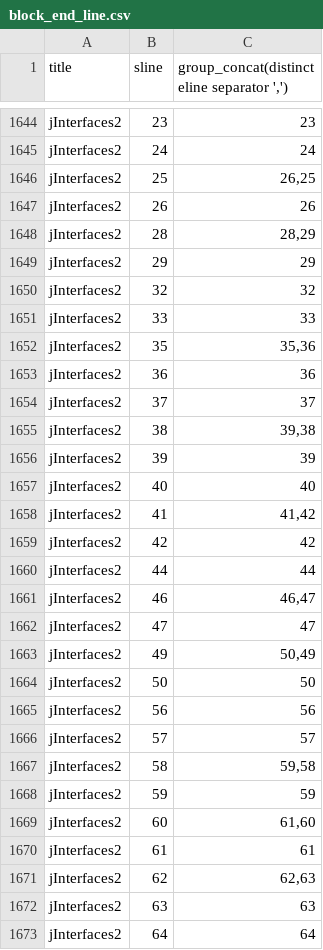
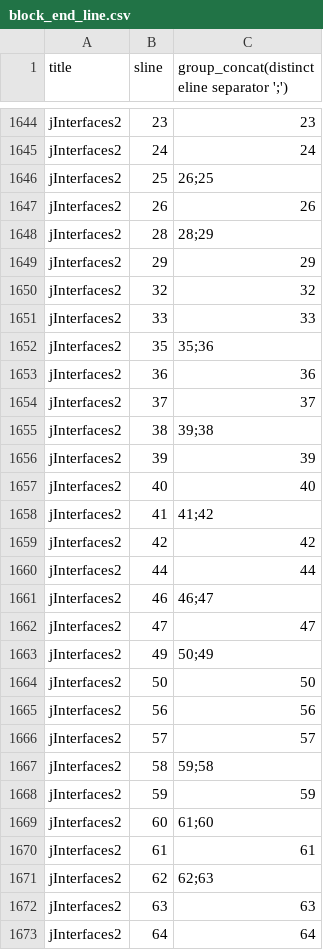
Before and after one commit to rhit2020/contentSim, a CSV file: contentSim/resources/block_end_line.csv, drawn as a sheet; only a part is shown, gaps mark what is left out; the diff covers the shown part only.

```diff
--- a/contentSim/resources/block_end_line.csv
+++ b/contentSim/resources/block_end_line.csv
@@ -1 +1 @@
-title,sline,"group_concat(distinct eline separator ',')"
+title,sline,"group_concat(distinct eline separator ';')"
@@ -1645,5 +1645,5 @@ jInterfaces2,23,23
 jInterfaces2,24,24
-jInterfaces2,25,"26,25"
+jInterfaces2,25,26;25
 jInterfaces2,26,26
-jInterfaces2,28,"28,29"
+jInterfaces2,28,28;29
 jInterfaces2,29,29
@@ -1651,14 +1651,14 @@ jInterfaces2,32,32
 jInterfaces2,33,33
-jInterfaces2,35,"35,36"
+jInterfaces2,35,35;36
 jInterfaces2,36,36
 jInterfaces2,37,37
-jInterfaces2,38,"39,38"
+jInterfaces2,38,39;38
 jInterfaces2,39,39
 jInterfaces2,40,40
-jInterfaces2,41,"41,42"
+jInterfaces2,41,41;42
 jInterfaces2,42,42
 jInterfaces2,44,44
-jInterfaces2,46,"46,47"
+jInterfaces2,46,46;47
 jInterfaces2,47,47
-jInterfaces2,49,"50,49"
+jInterfaces2,49,50;49
 jInterfaces2,50,50
@@ -1666,7 +1666,7 @@ jInterfaces2,56,56
 jInterfaces2,57,57
-jInterfaces2,58,"59,58"
+jInterfaces2,58,59;58
 jInterfaces2,59,59
-jInterfaces2,60,"61,60"
+jInterfaces2,60,61;60
 jInterfaces2,61,61
-jInterfaces2,62,"62,63"
+jInterfaces2,62,62;63
 jInterfaces2,63,63
```
Also changed, not shown: 167 edited cells elsewhere in this file, 4 other files.
